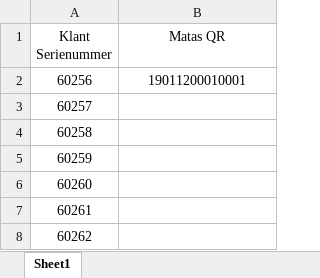
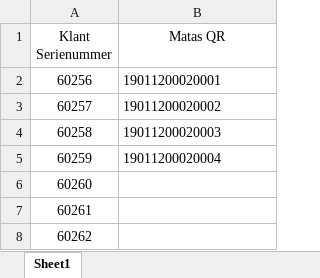
Before and after one commit to Flixis/Python-Projects, an Excel workbook: Excel_read_serialnumber/Excel/Workbook.xlsx, sheet Sheet1, drawn as a sheet; only a part is shown; values as stored, in another font and other column widths than the file's, no borders; the diff names each change by its address in the sheet, - before the commit and + after, or states it on an @@ line.

```diff
--- a/Excel_read_serialnumber/Excel/Workbook.xlsx (sheet Sheet1)
+++ b/Excel_read_serialnumber/Excel/Workbook.xlsx (sheet Sheet1)
-B2 (Matas QR): 19011200010001
+B2 (Matas QR): 19011200020001
-B2 alignment: center
+B2 alignment: left
-B3 (Matas QR): (empty)
+B3 (Matas QR): 19011200020002
-B4 (Matas QR): (empty)
+B4 (Matas QR): 19011200020003
-B5 (Matas QR): (empty)
+B5 (Matas QR): 19011200020004
```
Also changed, not shown: 2 other files.
